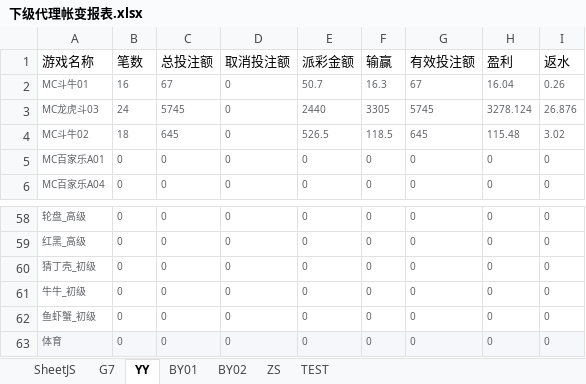
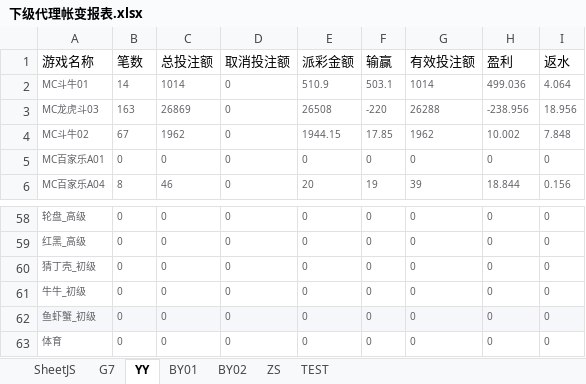
Before and after one commit to Anpat666/ExcelExtractData, an Excel workbook: document/下级代理帐变报表.xlsx, sheet YY, drawn as a sheet; only a part is shown, gaps mark what is left out; values as stored, in another font and other column widths than the file's, no borders; the diff covers the shown part only; the diff names each change by its address in the sheet, - before the commit and + after, or states it on an @@ line.

```diff
--- a/document/下级代理帐变报表.xlsx (sheet YY)
+++ b/document/下级代理帐变报表.xlsx (sheet YY)
-B2 (笔数): 16
+B2 (笔数): 14
-C2 (总投注额): 67
+C2 (总投注额): 1014
-E2 (派彩金额): 50.7
+E2 (派彩金额): 510.9
-F2 (输赢): 16.3
+F2 (输赢): 503.1
-G2 (有效投注额): 67
+G2 (有效投注额): 1014
-H2 (盈利): 16.04
+H2 (盈利): 499.036
-I2 (返水): 0.26
+I2 (返水): 4.064
-B3 (笔数): 24
+B3 (笔数): 163
-C3 (总投注额): 5745
+C3 (总投注额): 26869
-E3 (派彩金额): 2440
+E3 (派彩金额): 26508
-F3 (输赢): 3305
+F3 (输赢): -220
-G3 (有效投注额): 5745
+G3 (有效投注额): 26288
-H3 (盈利): 3278.124
+H3 (盈利): -238.956
-I3 (返水): 26.876
+I3 (返水): 18.956
-B4 (笔数): 18
+B4 (笔数): 67
-C4 (总投注额): 645
+C4 (总投注额): 1962
-E4 (派彩金额): 526.5
+E4 (派彩金额): 1944.15
-F4 (输赢): 118.5
+F4 (输赢): 17.85
-G4 (有效投注额): 645
+G4 (有效投注额): 1962
-H4 (盈利): 115.48
+H4 (盈利): 10.002
-I4 (返水): 3.02
+I4 (返水): 7.848
-B6 (笔数): 0
+B6 (笔数): 8
-C6 (总投注额): 0
+C6 (总投注额): 46
-E6 (派彩金额): 0
+E6 (派彩金额): 20
-F6 (输赢): 0
+F6 (输赢): 19
-G6 (有效投注额): 0
+G6 (有效投注额): 39
-H6 (盈利): 0
+H6 (盈利): 18.844
-I6 (返水): 0
+I6 (返水): 0.156
-A62:I62 fill: none
+A62:I62 fill: #F5F7FA
-A63:I63 fill: #F5F7FA
+A63:I63 fill: none
```
Also changed, not shown: 232 edited cells elsewhere in this sheet, sheet SheetJS, sheet G7, sheet BY01, sheet BY02, Book1.xlsx, document/周报数据表.xlsx, 2 other files.
